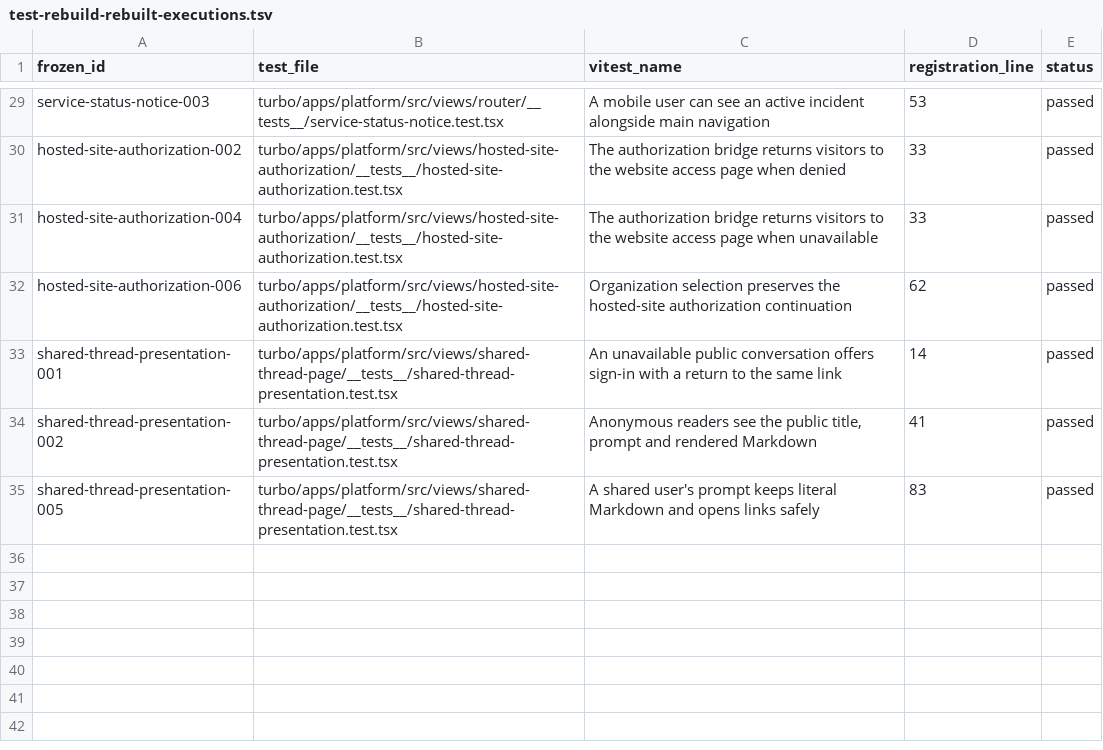
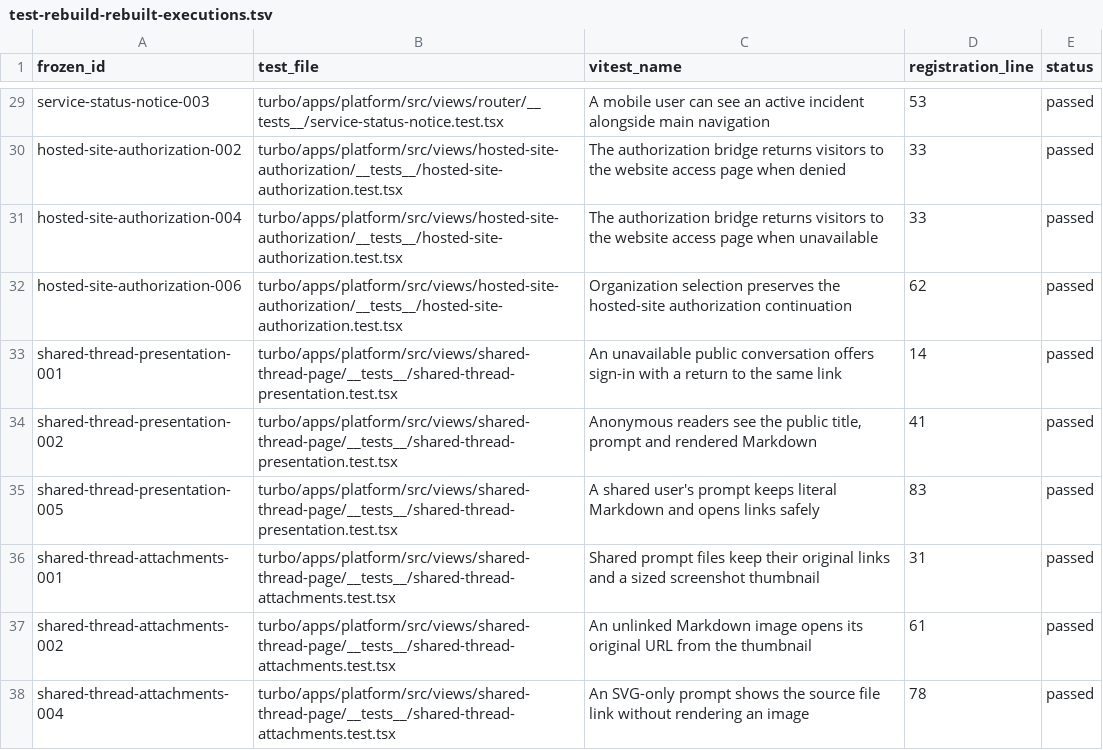
Before and after one commit to okou-ai/okou, a TSV file: turbo/apps/platform/test-rebuild-rebuilt-executions.tsv, drawn as a sheet; only a part is shown, gaps mark what is left out.

Commit message:
test(platform): rebuild shared-thread-attachments scenarios

```diff
--- a/turbo/apps/platform/test-rebuild-rebuilt-executions.tsv
+++ b/turbo/apps/platform/test-rebuild-rebuilt-executions.tsv
@@ -35 +35,4 @@ shared-thread-presentation-002	turbo/apps/platform/src/views/shared-thread-page/
 shared-thread-presentation-005	turbo/apps/platform/src/views/shared-thread-page/__tests__/shared-thread-presentation.test.tsx	A shared user's prompt keeps literal Markdown and opens links safely	83	passed
+shared-thread-attachments-001	turbo/apps/platform/src/views/shared-thread-page/__tests__/shared-thread-attachments.test.tsx	Shared prompt files keep their original links and a sized screenshot thumbnail	31	passed
+shared-thread-attachments-002	turbo/apps/platform/src/views/shared-thread-page/__tests__/shared-thread-attachments.test.tsx	An unlinked Markdown image opens its original URL from the thumbnail	61	passed
+shared-thread-attachments-004	turbo/apps/platform/src/views/shared-thread-page/__tests__/shared-thread-attachments.test.tsx	An SVG-only prompt shows the source file link without rendering an image	78	passed
```
Also changed, not shown: 2 other files.
